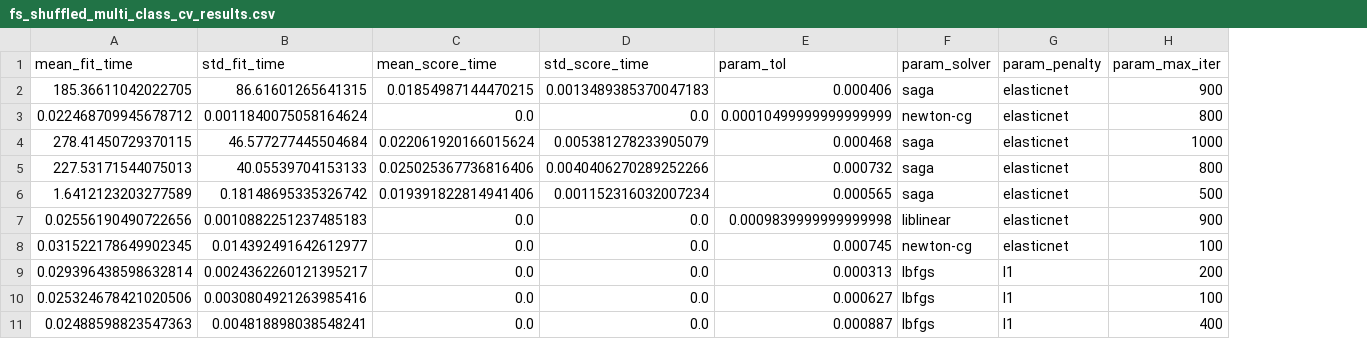
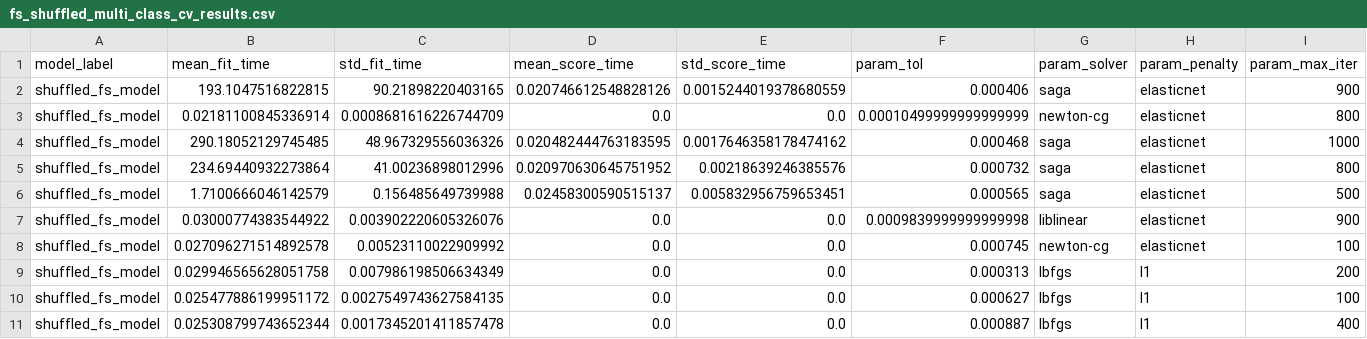
Before and after one commit to axiomcura/predicting-cell-injury-compounds, a CSV file: results/2.modeling/fs_shuffled_multi_class_cv_results.csv, drawn as a sheet; only a part is shown; addresses are those after the commit; the diff names each change by its address in the sheet, - before the commit and + after, or states it on an @@ line.

```diff
--- a/results/2.modeling/fs_shuffled_multi_class_cv_results.csv
+++ b/results/2.modeling/fs_shuffled_multi_class_cv_results.csv
+column A (model_label), rows 2-11: all shuffled_fs_model
-B2 (mean_fit_time): 185.36611042022705
+B2 (mean_fit_time): 193.1047516822815
-C2 (std_fit_time): 86.61601265641315
+C2 (std_fit_time): 90.21898220403165
-D2 (mean_score_time): 0.01854987144470215
+D2 (mean_score_time): 0.020746612548828126
-E2 (std_score_time): 0.0013489385370047183
+E2 (std_score_time): 0.0015244019378680559
-B3 (mean_fit_time): 0.022468709945678712
+B3 (mean_fit_time): 0.02181100845336914
-C3 (std_fit_time): 0.0011840075058164624
+C3 (std_fit_time): 0.0008681616226744709
-B4 (mean_fit_time): 278.41450729370115
+B4 (mean_fit_time): 290.18052129745485
-C4 (std_fit_time): 46.577277445504684
+C4 (std_fit_time): 48.967329556036326
-D4 (mean_score_time): 0.022061920166015624
+D4 (mean_score_time): 0.020482444763183595
-E4 (std_score_time): 0.005381278233905079
+E4 (std_score_time): 0.0017646358178474162
-B5 (mean_fit_time): 227.53171544075013
+B5 (mean_fit_time): 234.69440932273864
-C5 (std_fit_time): 40.05539704153133
+C5 (std_fit_time): 41.00236898012996
-D5 (mean_score_time): 0.025025367736816406
+D5 (mean_score_time): 0.020970630645751952
-E5 (std_score_time): 0.0040406270289252266
+E5 (std_score_time): 0.00218639246385576
-B6 (mean_fit_time): 1.6412123203277589
+B6 (mean_fit_time): 1.7100666046142579
-C6 (std_fit_time): 0.18148695335326742
+C6 (std_fit_time): 0.156485649739988
-D6 (mean_score_time): 0.019391822814941406
+D6 (mean_score_time): 0.02458300590515137
-E6 (std_score_time): 0.001152316032007234
+E6 (std_score_time): 0.005832956759653451
-B7 (mean_fit_time): 0.02556190490722656
+B7 (mean_fit_time): 0.03000774383544922
-C7 (std_fit_time): 0.0010882251237485183
+C7 (std_fit_time): 0.003902220605326076
-B8 (mean_fit_time): 0.031522178649902345
+B8 (mean_fit_time): 0.027096271514892578
-C8 (std_fit_time): 0.014392491642612977
+C8 (std_fit_time): 0.00523110022909992
-B9 (mean_fit_time): 0.029396438598632814
+B9 (mean_fit_time): 0.029946565628051758
-C9 (std_fit_time): 0.0024362260121395217
+C9 (std_fit_time): 0.007986198506634349
-B10 (mean_fit_time): 0.025324678421020506
+B10 (mean_fit_time): 0.025477886199951172
-C10 (std_fit_time): 0.0030804921263985416
+C10 (std_fit_time): 0.0027549743627584135
-B11 (mean_fit_time): 0.02488598823547363
+B11 (mean_fit_time): 0.025308799743652344
-C11 (std_fit_time): 0.004818898038548241
+C11 (std_fit_time): 0.0017345201411857478
```
Also changed, not shown: results/2.modeling/aligned_multi_class_cv_results.csv, results/2.modeling/aligned_shuffled_multi_class_cv_results.csv, 12 other files.
